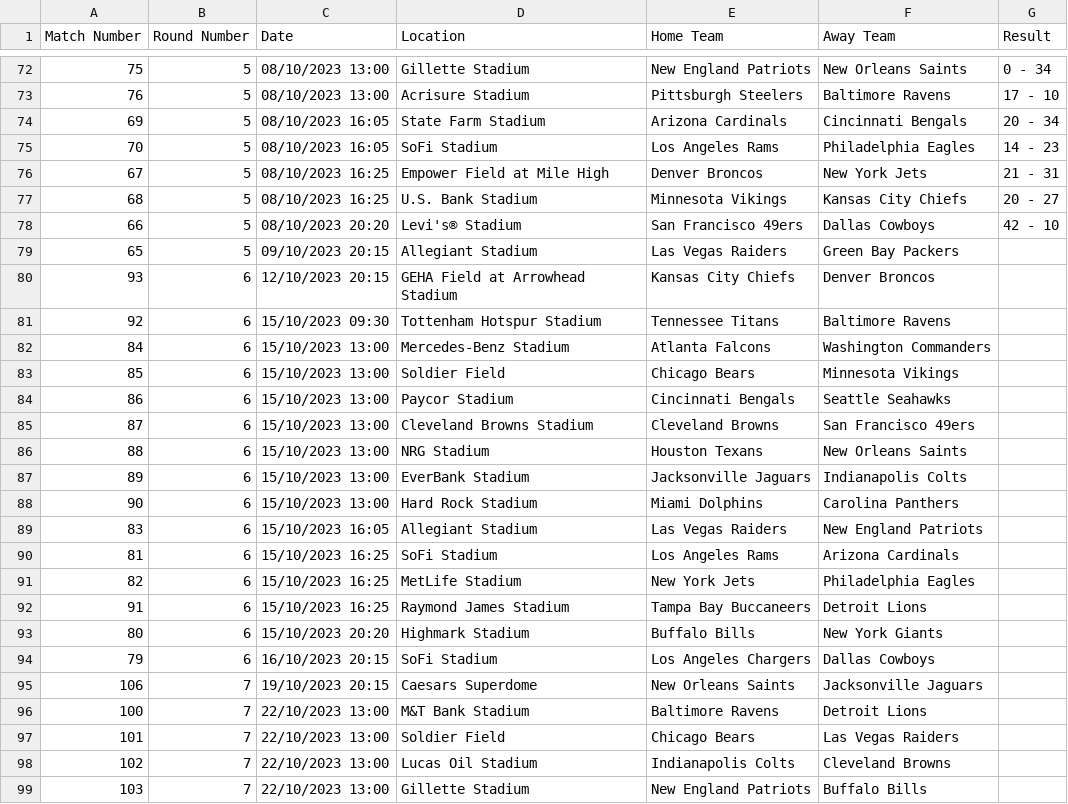
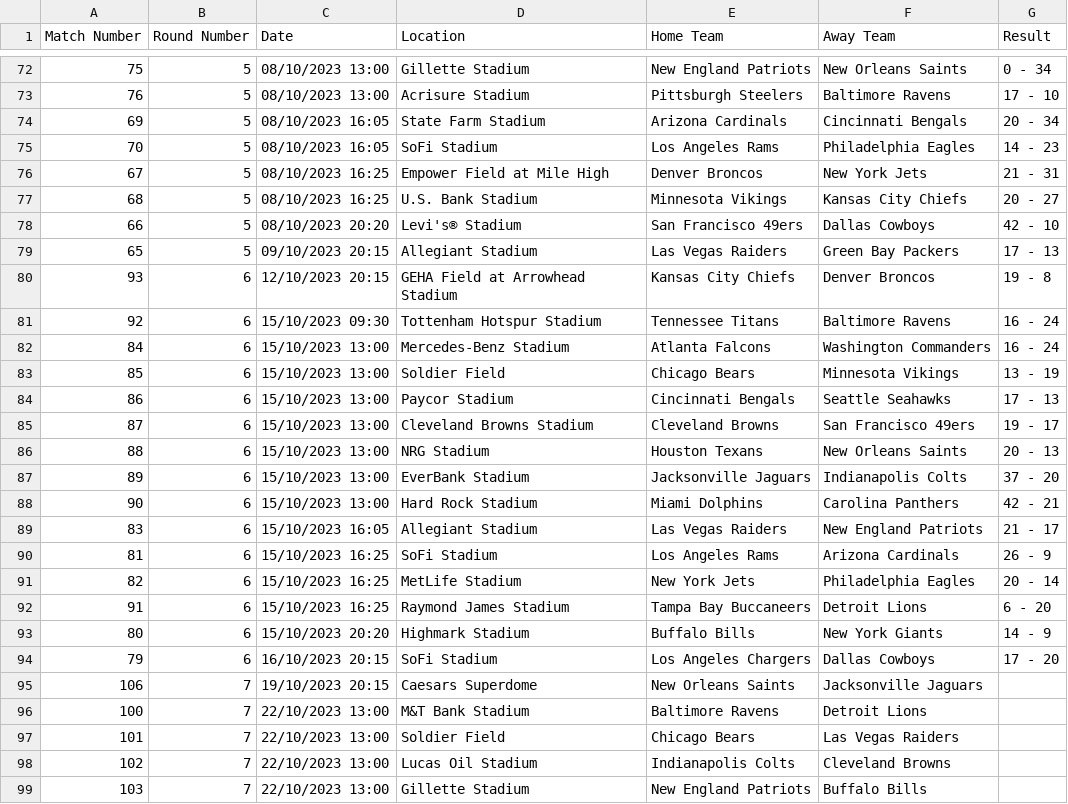
Before and after one commit to desinainar/WinLossSequencesFall23, a CSV file: data/raw_data/nfl-2023-raw.csv, drawn as a sheet; only a part is shown, gaps mark what is left out.

Commit message:
updated scores for nfl week 6

```diff
--- a/data/raw_data/nfl-2023-raw.csv
+++ b/data/raw_data/nfl-2023-raw.csv
@@ -78,18 +78,18 @@ Match Number,Round Number,Date,Location,Home Team,Away Team,Result
 66,5,08/10/2023 20:20,Levi's® Stadium,San Francisco 49ers,Dallas Cowboys,42 - 10
-65,5,09/10/2023 20:15,Allegiant Stadium,Las Vegas Raiders,Green Bay Packers,
-93,6,12/10/2023 20:15,GEHA Field at Arrowhead Stadium,Kansas City Chiefs,Denver Broncos,
-92,6,15/10/2023 09:30,Tottenham Hotspur Stadium,Tennessee Titans,Baltimore Ravens,
-84,6,15/10/2023 13:00,Mercedes-Benz Stadium,Atlanta Falcons,Washington Commanders,
-85,6,15/10/2023 13:00,Soldier Field,Chicago Bears,Minnesota Vikings,
-86,6,15/10/2023 13:00,Paycor Stadium,Cincinnati Bengals,Seattle Seahawks,
-87,6,15/10/2023 13:00,Cleveland Browns Stadium,Cleveland Browns,San Francisco 49ers,
-88,6,15/10/2023 13:00,NRG Stadium,Houston Texans,New Orleans Saints,
-89,6,15/10/2023 13:00,EverBank Stadium,Jacksonville Jaguars,Indianapolis Colts,
-90,6,15/10/2023 13:00,Hard Rock Stadium,Miami Dolphins,Carolina Panthers,
-83,6,15/10/2023 16:05,Allegiant Stadium,Las Vegas Raiders,New England Patriots,
-81,6,15/10/2023 16:25,SoFi Stadium,Los Angeles Rams,Arizona Cardinals,
-82,6,15/10/2023 16:25,MetLife Stadium,New York Jets,Philadelphia Eagles,
-91,6,15/10/2023 16:25,Raymond James Stadium,Tampa Bay Buccaneers,Detroit Lions,
-80,6,15/10/2023 20:20,Highmark Stadium,Buffalo Bills,New York Giants,
-79,6,16/10/2023 20:15,SoFi Stadium,Los Angeles Chargers,Dallas Cowboys,
+65,5,09/10/2023 20:15,Allegiant Stadium,Las Vegas Raiders,Green Bay Packers,17 - 13
+93,6,12/10/2023 20:15,GEHA Field at Arrowhead Stadium,Kansas City Chiefs,Denver Broncos,19 - 8
+92,6,15/10/2023 09:30,Tottenham Hotspur Stadium,Tennessee Titans,Baltimore Ravens,16 - 24
+84,6,15/10/2023 13:00,Mercedes-Benz Stadium,Atlanta Falcons,Washington Commanders,16 - 24
+85,6,15/10/2023 13:00,Soldier Field,Chicago Bears,Minnesota Vikings,13 - 19
+86,6,15/10/2023 13:00,Paycor Stadium,Cincinnati Bengals,Seattle Seahawks,17 - 13
+87,6,15/10/2023 13:00,Cleveland Browns Stadium,Cleveland Browns,San Francisco 49ers,19 - 17
+88,6,15/10/2023 13:00,NRG Stadium,Houston Texans,New Orleans Saints,20 - 13
+89,6,15/10/2023 13:00,EverBank Stadium,Jacksonville Jaguars,Indianapolis Colts,37 - 20
+90,6,15/10/2023 13:00,Hard Rock Stadium,Miami Dolphins,Carolina Panthers,42 - 21
+83,6,15/10/2023 16:05,Allegiant Stadium,Las Vegas Raiders,New England Patriots,21 - 17
+81,6,15/10/2023 16:25,SoFi Stadium,Los Angeles Rams,Arizona Cardinals,26 - 9
+82,6,15/10/2023 16:25,MetLife Stadium,New York Jets,Philadelphia Eagles,20 - 14
+91,6,15/10/2023 16:25,Raymond James Stadium,Tampa Bay Buccaneers,Detroit Lions,6 - 20
+80,6,15/10/2023 20:20,Highmark Stadium,Buffalo Bills,New York Giants,14 - 9
+79,6,16/10/2023 20:15,SoFi Stadium,Los Angeles Chargers,Dallas Cowboys,17 - 20
 106,7,19/10/2023 20:15,Caesars Superdome,New Orleans Saints,Jacksonville Jaguars,
```
